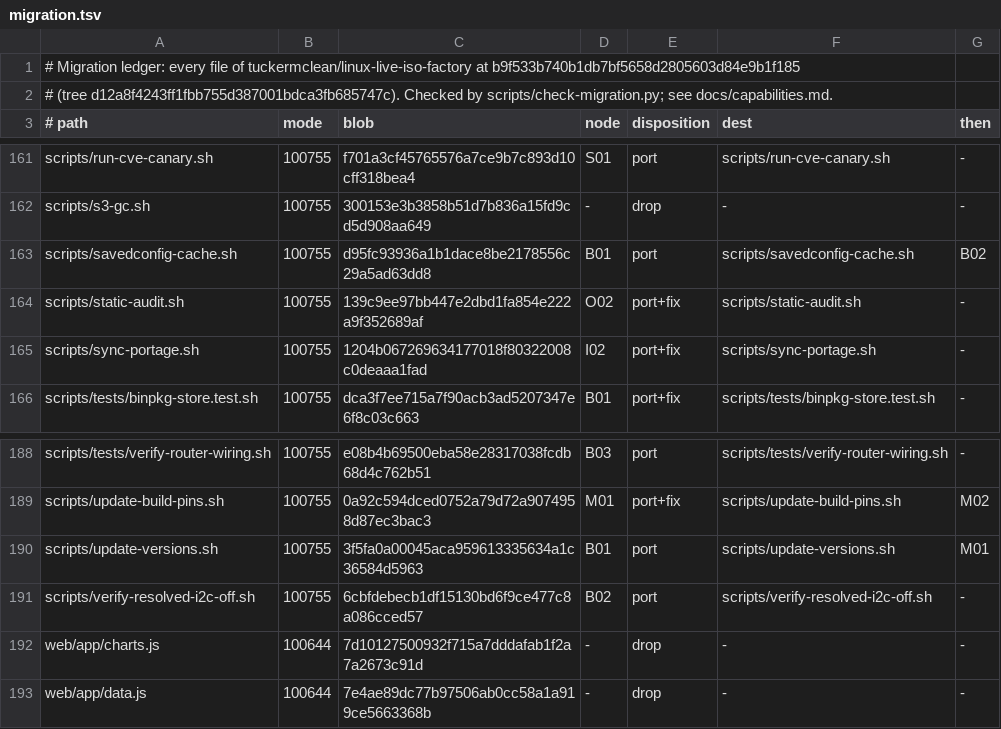
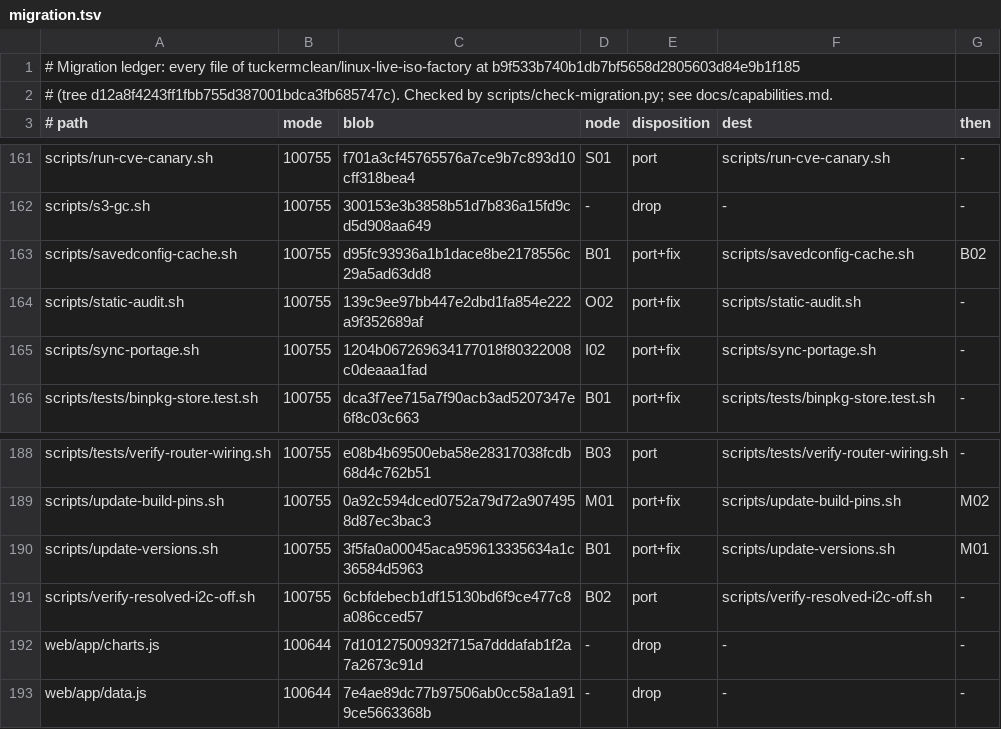
Before and after one commit to tuckermclean/themonolith, a TSV file: docs/migration.tsv, drawn as a sheet; only a part is shown, gaps mark what is left out.

```diff
--- a/docs/migration.tsv
+++ b/docs/migration.tsv
@@ -162,3 +162,3 @@ scripts/run-cve-canary.sh	100755	f701a3cf45765576a7ce9b7c893d10cff318bea4	S01	po
 scripts/s3-gc.sh	100755	300153e3b3858b51d7b836a15fd9cd5d908aa649	-	drop	-	-
-scripts/savedconfig-cache.sh	100755	d95fc93936a1b1dace8be2178556c29a5ad63dd8	B01	port	scripts/savedconfig-cache.sh	B02
+scripts/savedconfig-cache.sh	100755	d95fc93936a1b1dace8be2178556c29a5ad63dd8	B01	port+fix	scripts/savedconfig-cache.sh	B02
 scripts/static-audit.sh	100755	139c9ee97bb447e2dbd1fa854e222a9f352689af	O02	port+fix	scripts/static-audit.sh	-
@@ -189,3 +189,3 @@ scripts/tests/verify-router-wiring.sh	100755	e08b4b69500eba58e28317038fcdb68d4c7
 scripts/update-build-pins.sh	100755	0a92c594dced0752a79d72a9074958d87ec3bac3	M01	port+fix	scripts/update-build-pins.sh	M02
-scripts/update-versions.sh	100755	3f5fa0a00045aca959613335634a1c36584d5963	B01	port	scripts/update-versions.sh	M01
+scripts/update-versions.sh	100755	3f5fa0a00045aca959613335634a1c36584d5963	B01	port+fix	scripts/update-versions.sh	M01
 scripts/verify-resolved-i2c-off.sh	100755	6cbfdebecb1df15130bd6f9ce477c8a086cced57	B02	port	scripts/verify-resolved-i2c-off.sh	-
```
Also changed, not shown: 1 other file.
